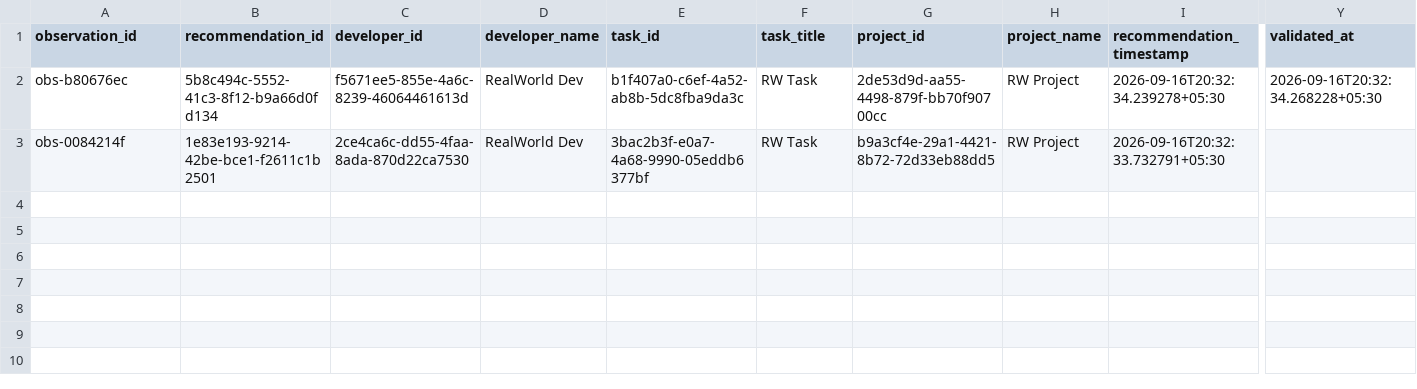
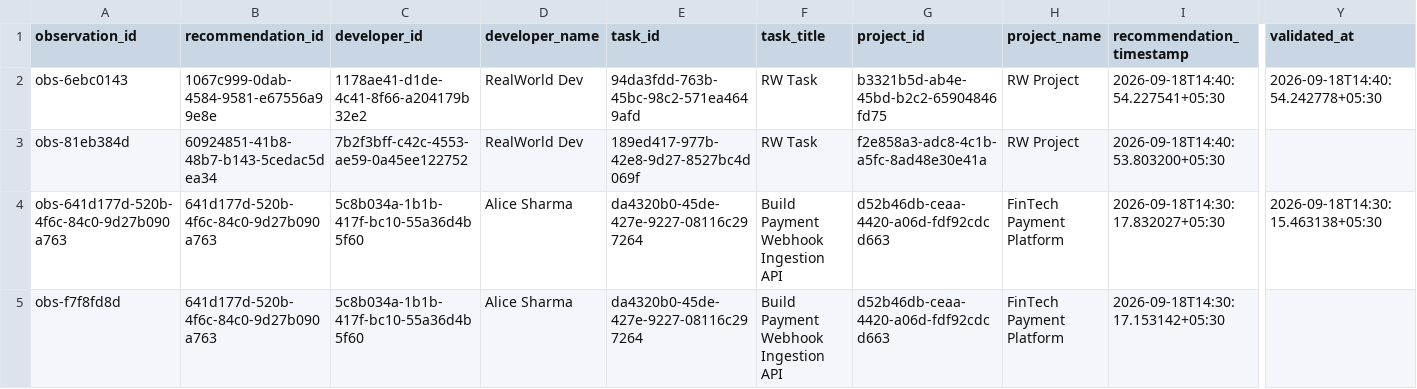
Before and after one commit to Deepbhalsod/devalign-ai, a CSV file: research/dataset/realworld/labeled.csv, drawn as a sheet; only a part is shown, gaps mark what is left out; rows hold the shown columns only; the diff names each change by its address in the sheet, - before the commit and + after, or states it on an @@ line.

```diff
--- a/research/dataset/realworld/labeled.csv
+++ b/research/dataset/realworld/labeled.csv
-A2 (observation_id): obs-b80676ec
+A2 (observation_id): obs-6ebc0143
-B2 (recommendation_id): 5b8c494c-5552-41c3-8f12-b9a66d0fd134
+B2 (recommendation_id): 1067c999-0dab-4584-9581-e67556a99e8e
-C2 (developer_id): f5671ee5-855e-4a6c-8239-46064461613d
+C2 (developer_id): 1178ae41-d1de-4c41-8f66-a204179b32e2
-E2 (task_id): b1f407a0-c6ef-4a52-ab8b-5dc8fba9da3c
+E2 (task_id): 94da3fdd-763b-45bc-98c2-571ea4649afd
-G2 (project_id): 2de53d9d-aa55-4498-879f-bb70f90700cc
+G2 (project_id): b3321b5d-ab4e-45bd-b2c2-65904846fd75
-I2 (recommendation_timestamp): 2026-09-16T20:32:34.239278+05:30
+I2 (recommendation_timestamp): 2026-09-18T14:40:54.227541+05:30
-Y2 (validated_at): 2026-09-16T20:32:34.268228+05:30
+Y2 (validated_at): 2026-09-18T14:40:54.242778+05:30
-A3 (observation_id): obs-0084214f
+A3 (observation_id): obs-81eb384d
-B3 (recommendation_id): 1e83e193-9214-42be-bce1-f2611c1b2501
+B3 (recommendation_id): 60924851-41b8-48b7-b143-5cedac5dea34
-C3 (developer_id): 2ce4ca6c-dd55-4faa-8ada-870d22ca7530
+C3 (developer_id): 7b2f3bff-c42c-4553-ae59-0a45ee122752
-E3 (task_id): 3bac2b3f-e0a7-4a68-9990-05eddb6377bf
+E3 (task_id): 189ed417-977b-42e8-9d27-8527bc4d069f
-G3 (project_id): b9a3cf4e-29a1-4421-8b72-72d33eb88dd5
+G3 (project_id): f2e858a3-adc8-4c1b-a5fc-8ad48e30e41a
-I3 (recommendation_timestamp): 2026-09-16T20:32:33.732791+05:30
+I3 (recommendation_timestamp): 2026-09-18T14:40:53.803200+05:30
+row 4: obs-641d177d-520b-4f6c-84c0-9d27b090a763 | 641d177d-520b-4f6c-84c0-9d27b090a763 | 5c8b034a-1b1b-417f-bc10-55a36d4b5f60 | Alice Sharma | da4320b0-45de-427e-9227-08116c297264 | Build Payment Webhook Ingestion API | d52b46db-ceaa-4420-a06d-fdf92cdcd663 | FinTech Payment Platform | 2026-09-18T14:30:17.832027+05:30 | 2026-09-18T14:30:15.463138+05:30
+row 5: obs-f7f8fd8d | 641d177d-520b-4f6c-84c0-9d27b090a763 | 5c8b034a-1b1b-417f-bc10-55a36d4b5f60 | Alice Sharma | da4320b0-45de-427e-9227-08116c297264 | Build Payment Webhook Ingestion API | d52b46db-ceaa-4420-a06d-fdf92cdcd663 | FinTech Payment Platform | 2026-09-18T14:30:17.153142+05:30
```
Also changed, not shown: research/dataset/realworld/observations.csv, research/dataset/realworld/validated.csv, 17 other files.
